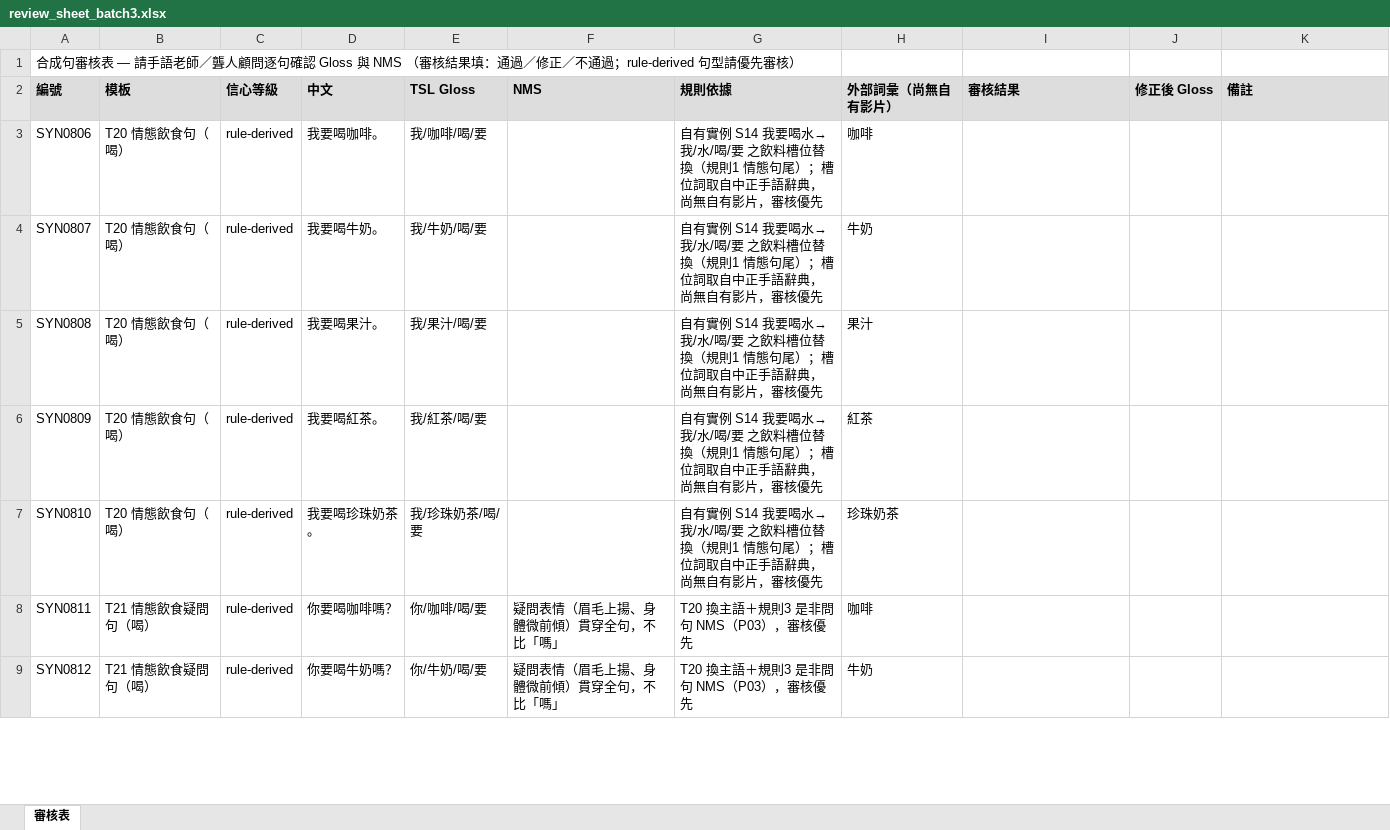
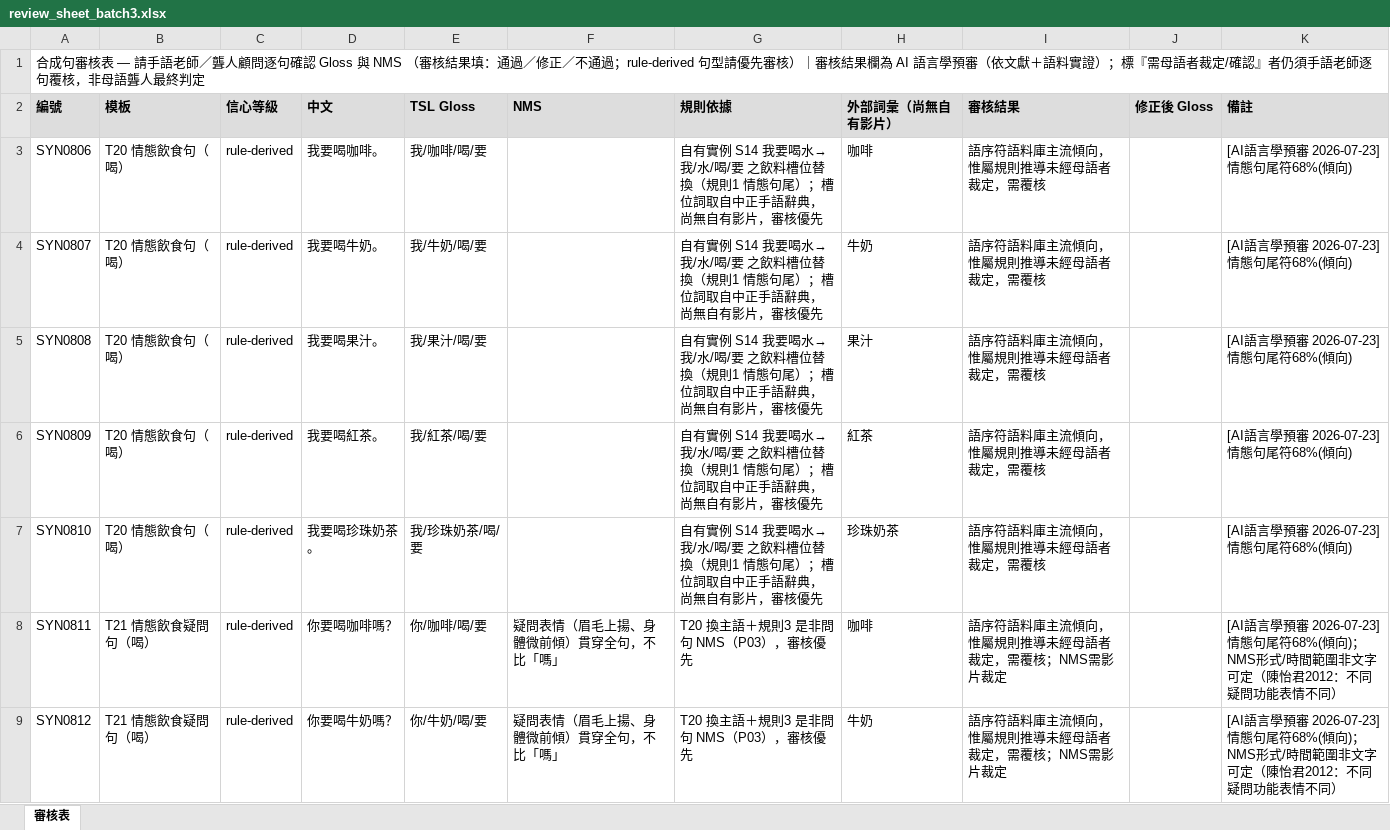
Before and after one commit to manmanliang0622/tku-tsl-text-to-gloss, an Excel workbook: data/synth/review_sheet_batch3.xlsx, sheet 審核表, drawn as a sheet; only a part is shown; values as stored, in another font and other column widths than the file's, no borders; the diff covers the shown part only; the diff names each change by its address in the sheet, - before the commit and + after, or states it on an @@ line.

```diff
--- a/data/synth/review_sheet_batch3.xlsx (sheet 審核表)
+++ b/data/synth/review_sheet_batch3.xlsx (sheet 審核表)
-A1 (編號): …先審核）
+A1 (編號): …先審核）｜審核結果欄為 AI 語言學預審（依文獻＋語料實證）；標『需母語者裁定/確認』者仍須手語老師逐句覆核，非母語聾人最終判定
-I3:I7 (審核結果): (empty)
+I3:I7 (審核結果): 語序符語料庫主流傾向，惟屬規則推導未經母語者裁定，需覆核
-K3:K7 (備註): (empty)
+K3:K7 (備註): [AI語言學預審 2026-07-23] 情態句尾符68%(傾向)
-I8:I9 (審核結果): (empty)
+I8:I9 (審核結果): 語序符語料庫主流傾向，惟屬規則推導未經母語者裁定，需覆核；NMS需影片裁定
-K8:K9 (備註): (empty)
+K8:K9 (備註): [AI語言學預審 2026-07-23] 情態句尾符68%(傾向)；NMS形式/時間範圍非文字可定（陳怡君2012：不同疑問功能表情不同）
```
Also changed, not shown: 74 edited cells elsewhere in this sheet, data/synth/review_sheet.xlsx, data/synth/review_sheet_batch2.xlsx, 2 other files.
